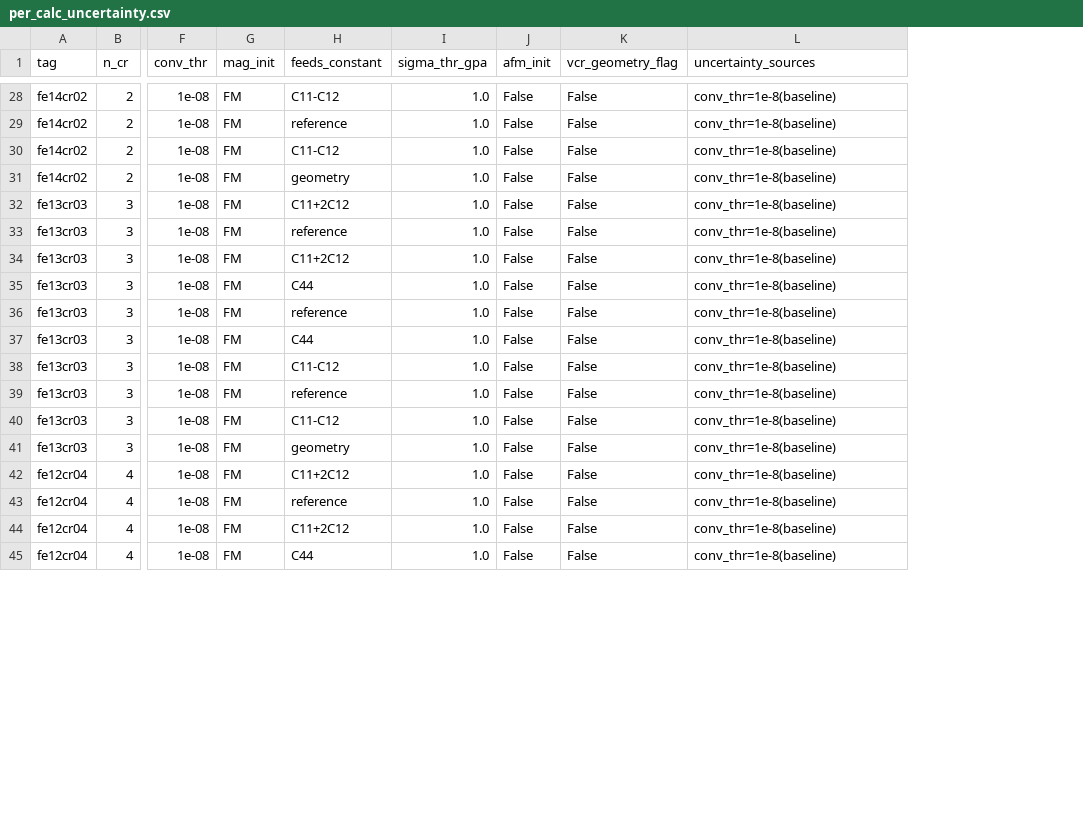
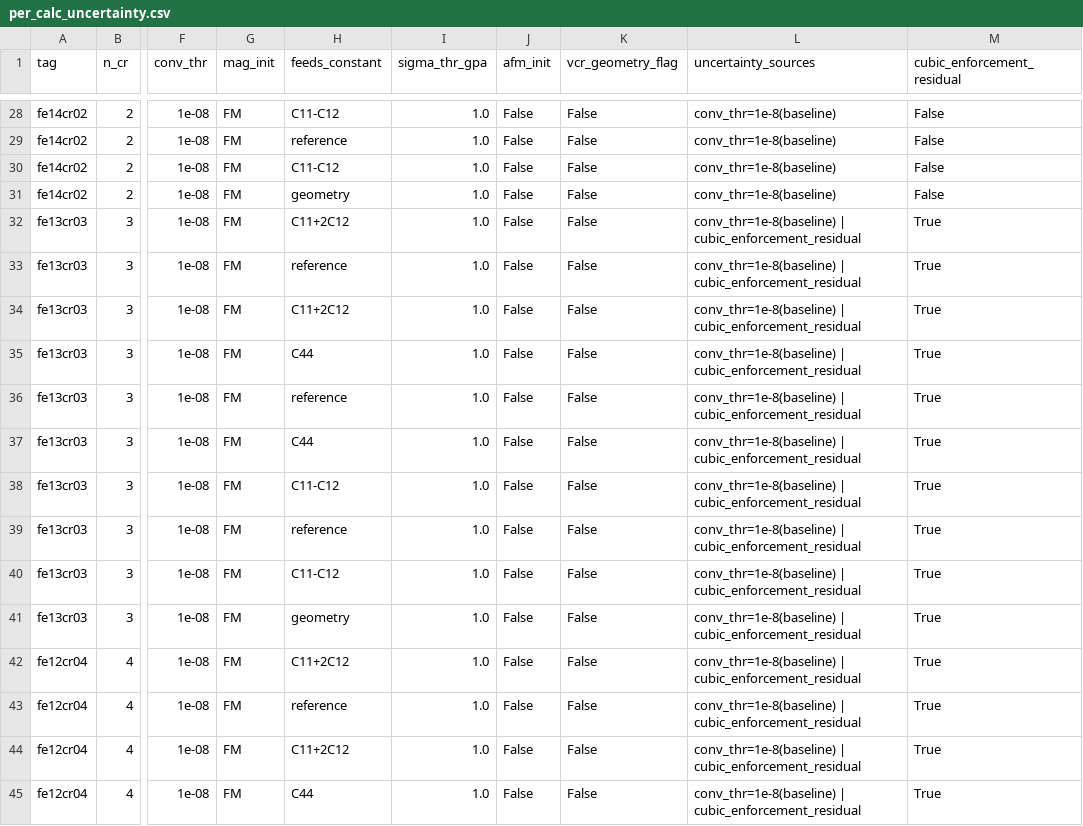
Before and after one commit to submerged-in-matrix/fe-cr_cu-ni_DFT, a CSV file: analysis/per_calc_uncertainty.csv, drawn as a sheet; only a part is shown, gaps mark what is left out; the diff covers the shown part only; the diff names each change by its address in the sheet, - before the commit and + after, or states it on an @@ line.

Commit message:
'correction: cubic enforcement residual'

```diff
--- a/analysis/per_calc_uncertainty.csv
+++ b/analysis/per_calc_uncertainty.csv
+column M (cubic_enforcement_residual), rows 28-45: False | False | False | False | True | True | True | True | True | True | True | True | True | True | True | True | True | True
-L32:L45 (uncertainty_sources): conv_thr=1e-8(baseline)
+L32:L45 (uncertainty_sources): conv_thr=1e-8(baseline) | cubic_enforcement_residual
```
Also changed, not shown: 56 edited cells elsewhere in this file, analysis/elastic_constants_fecr_corrected.csv, analysis/elastic_constants_fecr_raw.csv, 28 other files.
